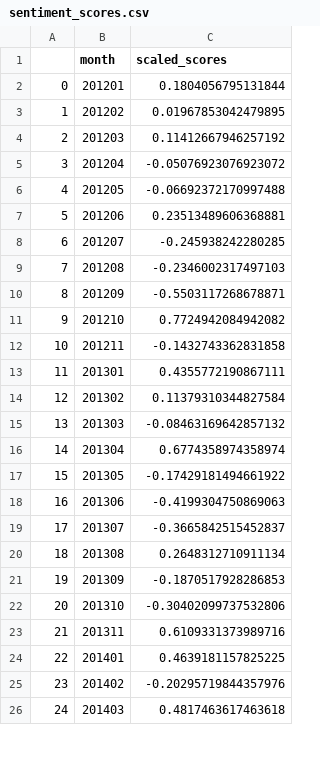
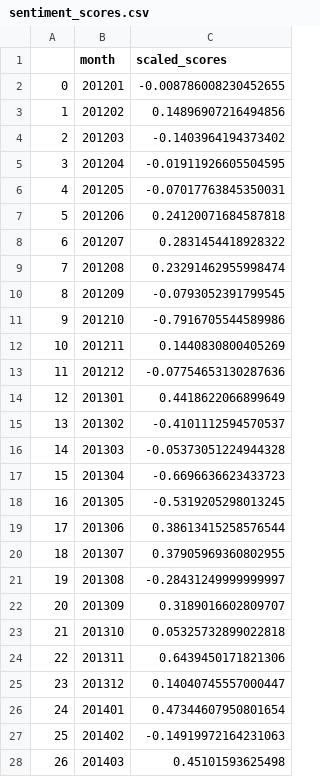
Before and after one commit to MDrschl/SalesEQ, a CSV file: Sentiment_data/sentiment_scores.csv, drawn as a sheet; only a part is shown; addresses are those after the commit; the diff covers the shown part only; the diff names each change by its address in the sheet, - before the commit and + after, or states it on an @@ line.

Commit message:
Check for missing text data

```diff
--- a/Sentiment_data/sentiment_scores.csv
+++ b/Sentiment_data/sentiment_scores.csv
-C2 (scaled_scores): 0.1804056795131844
+C2 (scaled_scores): -0.008786008230452655
-C3 (scaled_scores): 0.01967853042479895
+C3 (scaled_scores): 0.14896907216494856
-C4 (scaled_scores): 0.11412667946257192
+C4 (scaled_scores): -0.1403964194373402
-C5 (scaled_scores): -0.05076923076923072
+C5 (scaled_scores): -0.01911926605504595
-C6 (scaled_scores): -0.06692372170997488
+C6 (scaled_scores): -0.07017763845350031
-C7 (scaled_scores): 0.23513489606368881
+C7 (scaled_scores): 0.24120071684587818
-C8 (scaled_scores): -0.245938242280285
+C8 (scaled_scores): 0.2831454418928322
-C9 (scaled_scores): -0.2346002317497103
+C9 (scaled_scores): 0.23291462955998474
-C10 (scaled_scores): -0.5503117268678871
+C10 (scaled_scores): -0.0793052391799545
-C11 (scaled_scores): 0.7724942084942082
+C11 (scaled_scores): -0.7916705544589986
-C12 (scaled_scores): -0.1432743362831858
+C12 (scaled_scores): 0.1440830800405269
+row 13: 11 | 201212 | -0.07754653130287636
@@ column A renumbered between rows 14 and 129 @@
-C14 (scaled_scores): 0.4355772190867111
+C14 (scaled_scores): 0.4418622066899649
-C15 (scaled_scores): 0.11379310344827584
+C15 (scaled_scores): -0.4101112594570537
-C16 (scaled_scores): -0.08463169642857132
+C16 (scaled_scores): -0.05373051224944328
-C17 (scaled_scores): 0.6774358974358974
+C17 (scaled_scores): -0.6696636623433723
-C18 (scaled_scores): -0.17429181494661922
+C18 (scaled_scores): -0.5319205298013245
-C19 (scaled_scores): -0.4199304750869063
+C19 (scaled_scores): 0.38613415258576544
-C20 (scaled_scores): -0.3665842515452837
+C20 (scaled_scores): 0.37905969360802955
-C21 (scaled_scores): 0.2648312710911134
+C21 (scaled_scores): -0.28431249999999997
-C22 (scaled_scores): -0.1870517928286853
+C22 (scaled_scores): 0.3189016602809707
-C23 (scaled_scores): -0.30402099737532806
+C23 (scaled_scores): 0.05325732899022818
-C24 (scaled_scores): 0.6109331373989716
+C24 (scaled_scores): 0.6439450171821306
+row 25: 23 | 201312 | 0.14040745557000447
-C26 (scaled_scores): 0.4639181157825225
+C26 (scaled_scores): 0.47344607950801654
-C27 (scaled_scores): -0.20295719844357976
+C27 (scaled_scores): -0.14919972164231063
-C28 (scaled_scores): 0.4817463617463618
+C28 (scaled_scores): 0.45101593625498
```
Also changed, not shown: 9 added rows and 93 edited cells elsewhere in this file, 3 other files.
